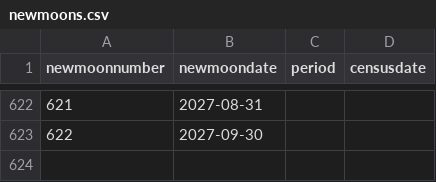
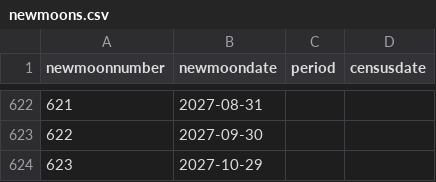
Before and after one commit to weecology/portal-forecasts, a CSV file: data/newmoons.csv, drawn as a sheet; only a part is shown, gaps mark what is left out.

```diff
--- a/data/newmoons.csv
+++ b/data/newmoons.csv
@@ -623 +623,2 @@
 622,"2027-09-30",,
+623,"2027-10-29",,
```
Also changed, not shown: data/covariates.csv, data/rodents_all.csv, 3 other files.
